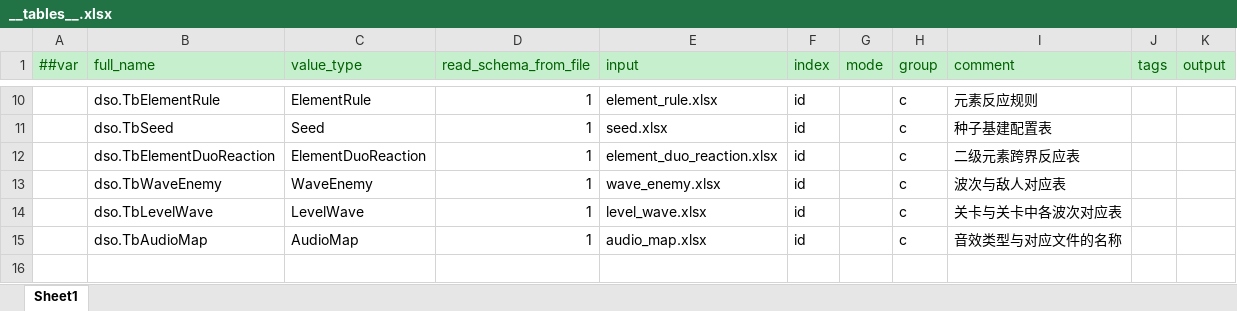
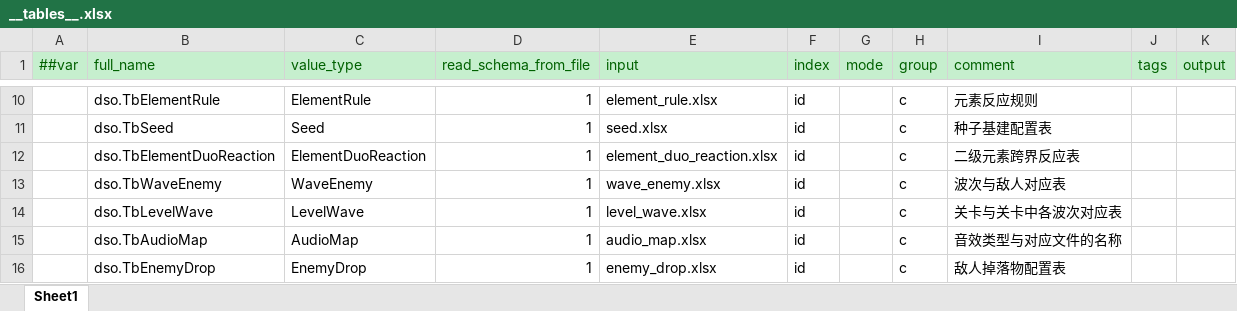
Before and after one commit to 5FYZhou/deepseaoil, an Excel workbook: ConfigWorkspace/Data/__tables__.xlsx, sheet Sheet1, drawn as a sheet; only a part is shown, gaps mark what is left out; values as stored, in another font and other column widths than the file's, no borders; the diff names each change by its address in the sheet, - before the commit and + after, or states it on an @@ line.

Commit message:
fix: 修复了表格enemy_drop

```diff
--- a/ConfigWorkspace/Data/__tables__.xlsx (sheet Sheet1)
+++ b/ConfigWorkspace/Data/__tables__.xlsx (sheet Sheet1)
+row 16:  | dso.TbEnemyDrop | EnemyDrop | 1 | enemy_drop.xlsx | id |  | c | 敌人掉落物配置表
```
Also changed, not shown: ConfigWorkspace/Data/enemy.xlsx, 12 other files.
